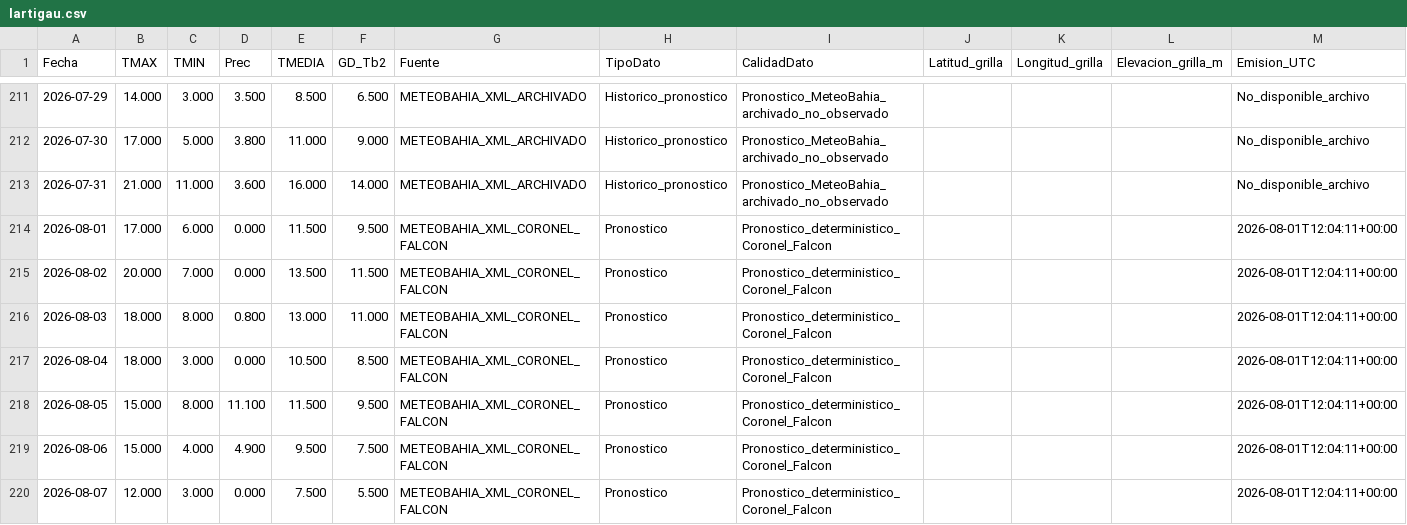
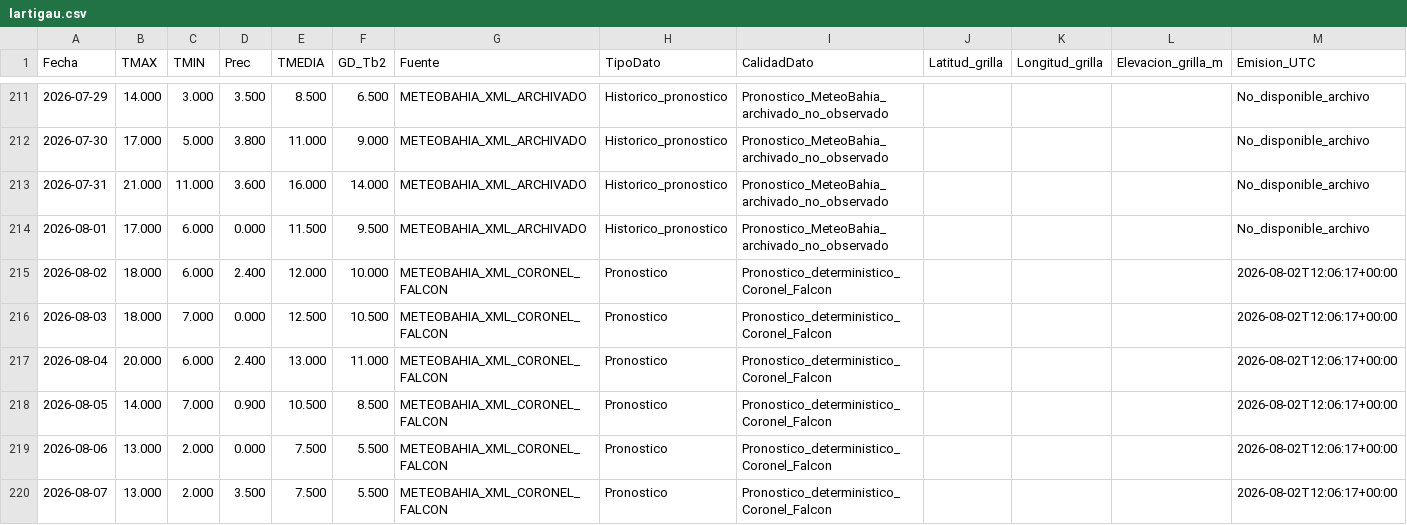
Before and after one commit to PREDWEEM/LOLIUMZAVALLA, a CSV file: data/meteo_sitios/lartigau.csv, drawn as a sheet; only a part is shown, gaps mark what is left out; the diff covers the shown part only.

```diff
--- a/data/meteo_sitios/lartigau.csv
+++ b/data/meteo_sitios/lartigau.csv
@@ -213,8 +213,8 @@ Fecha,TMAX,TMIN,Prec,TMEDIA,GD_Tb2,Fuente,TipoDato,CalidadDato,Latitud_grilla,Lo
 2026-07-31,21.000,11.000,3.600,16.000,14.000,METEOBAHIA_XML_ARCHIVADO,Historico_pronostico,Pronostico_MeteoBahia_archivado_no_observado,,,,No_disponible_archivo
-2026-08-01,17.000,6.000,0.000,11.500,9.500,METEOBAHIA_XML_CORONEL_FALCON,Pronostico,Pronostico_deterministico_Coronel_Falcon,,,,2026-08-01T12:04:11+00:00
-2026-08-02,20.000,7.000,0.000,13.500,11.500,METEOBAHIA_XML_CORONEL_FALCON,Pronostico,Pronostico_deterministico_Coronel_Falcon,,,,2026-08-01T12:04:11+00:00
-2026-08-03,18.000,8.000,0.800,13.000,11.000,METEOBAHIA_XML_CORONEL_FALCON,Pronostico,Pronostico_deterministico_Coronel_Falcon,,,,2026-08-01T12:04:11+00:00
-2026-08-04,18.000,3.000,0.000,10.500,8.500,METEOBAHIA_XML_CORONEL_FALCON,Pronostico,Pronostico_deterministico_Coronel_Falcon,,,,2026-08-01T12:04:11+00:00
-2026-08-05,15.000,8.000,11.100,11.500,9.500,METEOBAHIA_XML_CORONEL_FALCON,Pronostico,Pronostico_deterministico_Coronel_Falcon,,,,2026-08-01T12:04:11+00:00
-2026-08-06,15.000,4.000,4.900,9.500,7.500,METEOBAHIA_XML_CORONEL_FALCON,Pronostico,Pronostico_deterministico_Coronel_Falcon,,,,2026-08-01T12:04:11+00:00
-2026-08-07,12.000,3.000,0.000,7.500,5.500,METEOBAHIA_XML_CORONEL_FALCON,Pronostico,Pronostico_deterministico_Coronel_Falcon,,,,2026-08-01T12:04:11+00:00
+2026-08-01,17.000,6.000,0.000,11.500,9.500,METEOBAHIA_XML_ARCHIVADO,Historico_pronostico,Pronostico_MeteoBahia_archivado_no_observado,,,,No_disponible_archivo
+2026-08-02,18.000,6.000,2.400,12.000,10.000,METEOBAHIA_XML_CORONEL_FALCON,Pronostico,Pronostico_deterministico_Coronel_Falcon,,,,2026-08-02T12:06:17+00:00
+2026-08-03,18.000,7.000,0.000,12.500,10.500,METEOBAHIA_XML_CORONEL_FALCON,Pronostico,Pronostico_deterministico_Coronel_Falcon,,,,2026-08-02T12:06:17+00:00
+2026-08-04,20.000,6.000,2.400,13.000,11.000,METEOBAHIA_XML_CORONEL_FALCON,Pronostico,Pronostico_deterministico_Coronel_Falcon,,,,2026-08-02T12:06:17+00:00
+2026-08-05,14.000,7.000,0.900,10.500,8.500,METEOBAHIA_XML_CORONEL_FALCON,Pronostico,Pronostico_deterministico_Coronel_Falcon,,,,2026-08-02T12:06:17+00:00
+2026-08-06,13.000,2.000,0.000,7.500,5.500,METEOBAHIA_XML_CORONEL_FALCON,Pronostico,Pronostico_deterministico_Coronel_Falcon,,,,2026-08-02T12:06:17+00:00
+2026-08-07,13.000,2.000,3.500,7.500,5.500,METEOBAHIA_XML_CORONEL_FALCON,Pronostico,Pronostico_deterministico_Coronel_Falcon,,,,2026-08-02T12:06:17+00:00
```
Also changed, not shown: 1 added row and 38 edited cells elsewhere in this file, data/meteo_sitios/azul.csv, data/meteo_sitios/bordenave.csv, 7 other files.
